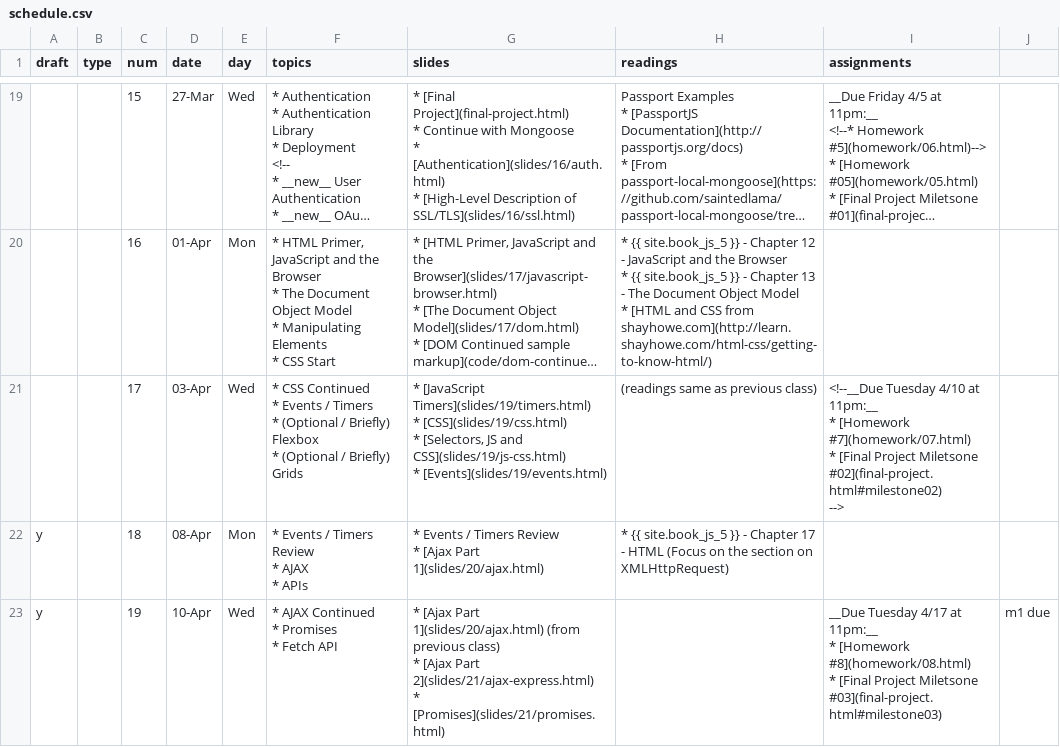
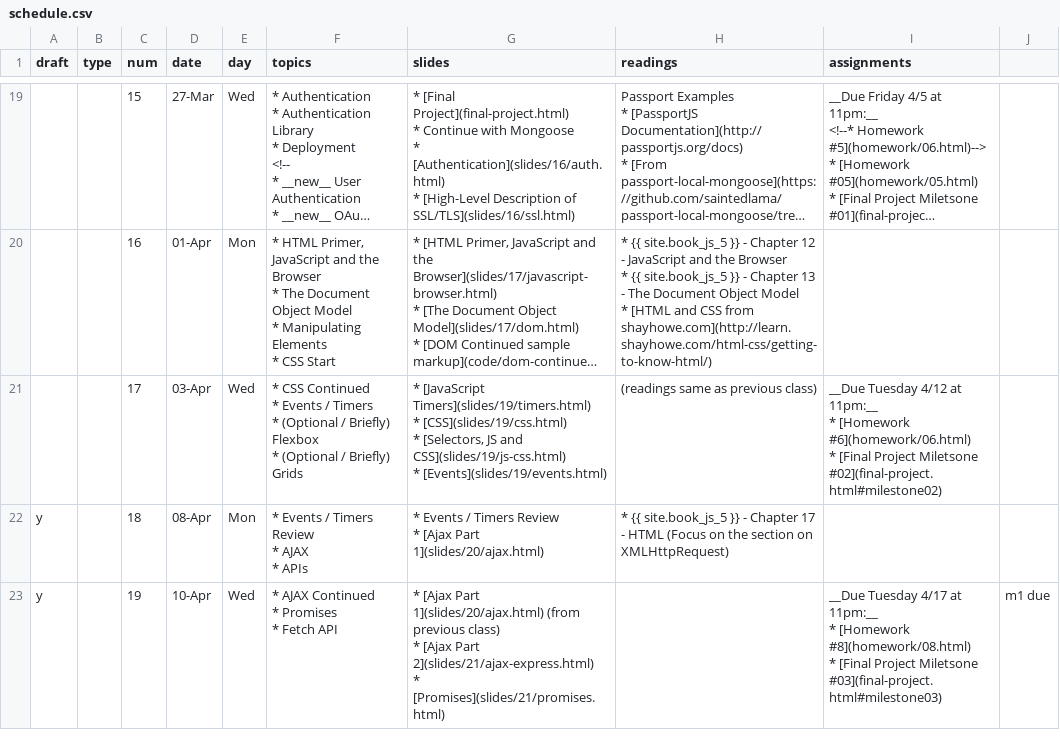
Before and after one commit to foureyes/csci-ua.0480-spring2019-008, a CSV file: _data/schedule.csv, drawn as a sheet; only a part is shown, gaps mark what is left out; long unchanged cells end in …; ↵ is a line break in a cell; the diff names each change by its address in the sheet, - before the commit and + after, or states it on an @@ line.

```diff
--- a/_data/schedule.csv
+++ b/_data/schedule.csv
-I21 (assignments): <!--__Due Tuesday 4/10 at 11pm:__ ↵ * [Homework #7](homework/07.html) ↵ * [Final Project Miletsone #02](final-project.html#milestone02) ↵ -->
+I21 (assignments): __Due Tuesday 4/12 at 11pm:__ ↵ * [Homework #6](homework/06.html) ↵ * [Final Project Miletsone #02](final-project.html#milestone02)
```
Also changed, not shown: 6 other files.
